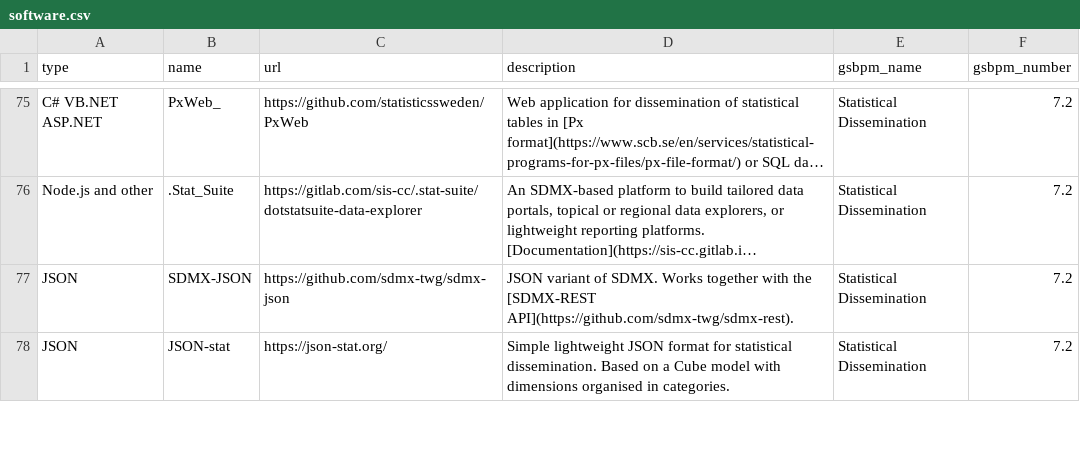
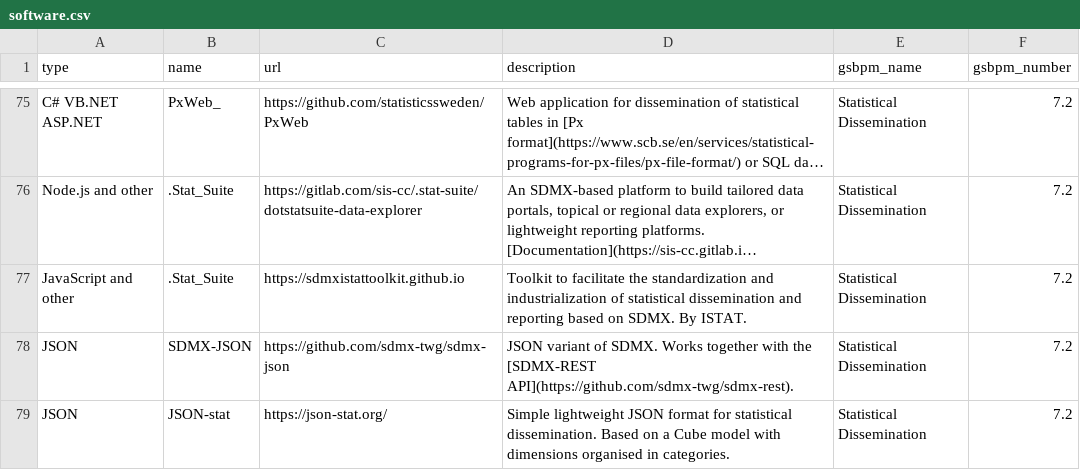
Before and after one commit to SNStatComp/awesome-official-statistics-software, a CSV file: data/software.csv, drawn as a sheet; only a part is shown, gaps mark what is left out; long unchanged cells end in …; the diff names each change by its address in the sheet, - before the commit and + after, or states it on an @@ line.

```diff
--- a/data/software.csv
+++ b/data/software.csv
+row 77: JavaScript and other | .Stat_Suite | https://sdmxistattoolkit.github.io | Toolkit to facilitate the standardization and industrialization of statistical dissemination and reporting based on SDMX. By ISTAT. | Statistical Dissemination | 7.2
```
Also changed, not shown: 22 other files.
